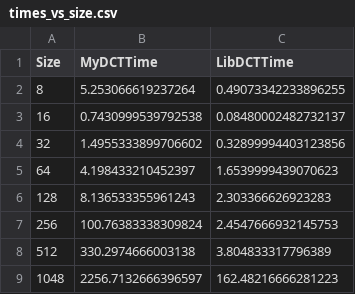
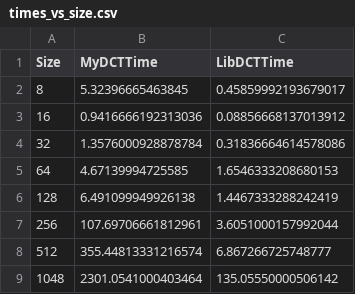
Before and after one commit to CerviniMatteo/Progetto-2---Compressione-di-immagini-tramite-la-DCT, a CSV file: output/times_vs_size.csv, drawn as a sheet.

```diff
--- a/output/times_vs_size.csv
+++ b/output/times_vs_size.csv
@@ -1,9 +1,9 @@
 "Size","MyDCTTime","LibDCTTime"
-"8","5.253066619237264","0.49073342233896255"
-"16","0.7430999539792538","0.08480002482732137"
-"32","1.4955333899706602","0.32899994403123856"
-"64","4.198433210452397","1.6539999439070623"
-"128","8.136533355961243","2.303366626923283"
-"256","100.76383338309824","2.4547666932145753"
-"512","330.2974666003138","3.804833317796389"
-"1048","2256.7132666396597","162.48216666281223"
+"8","5.32396665463845","0.45859992193679017"
+"16","0.9416666192313036","0.08856668137013912"
+"32","1.3576000928878784","0.31836664614578086"
+"64","4.67139994725585","1.6546333208680153"
+"128","6.491099949926138","1.4467333288242419"
+"256","107.69706661812961","3.6051000157992044"
+"512","355.44813331216574","6.867266725748777"
+"1048","2301.0541000403464","135.05550000506142"
```
Also changed, not shown: 9 other files.
